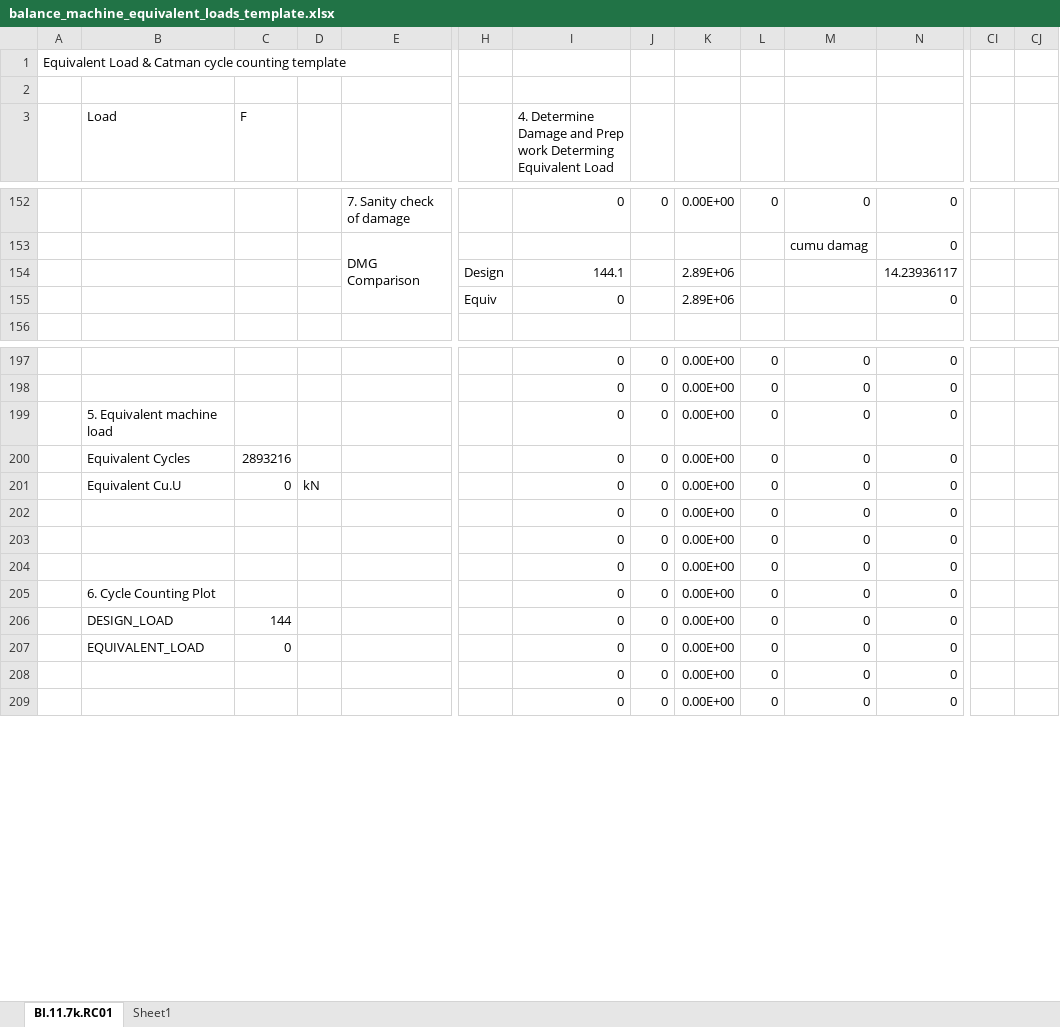
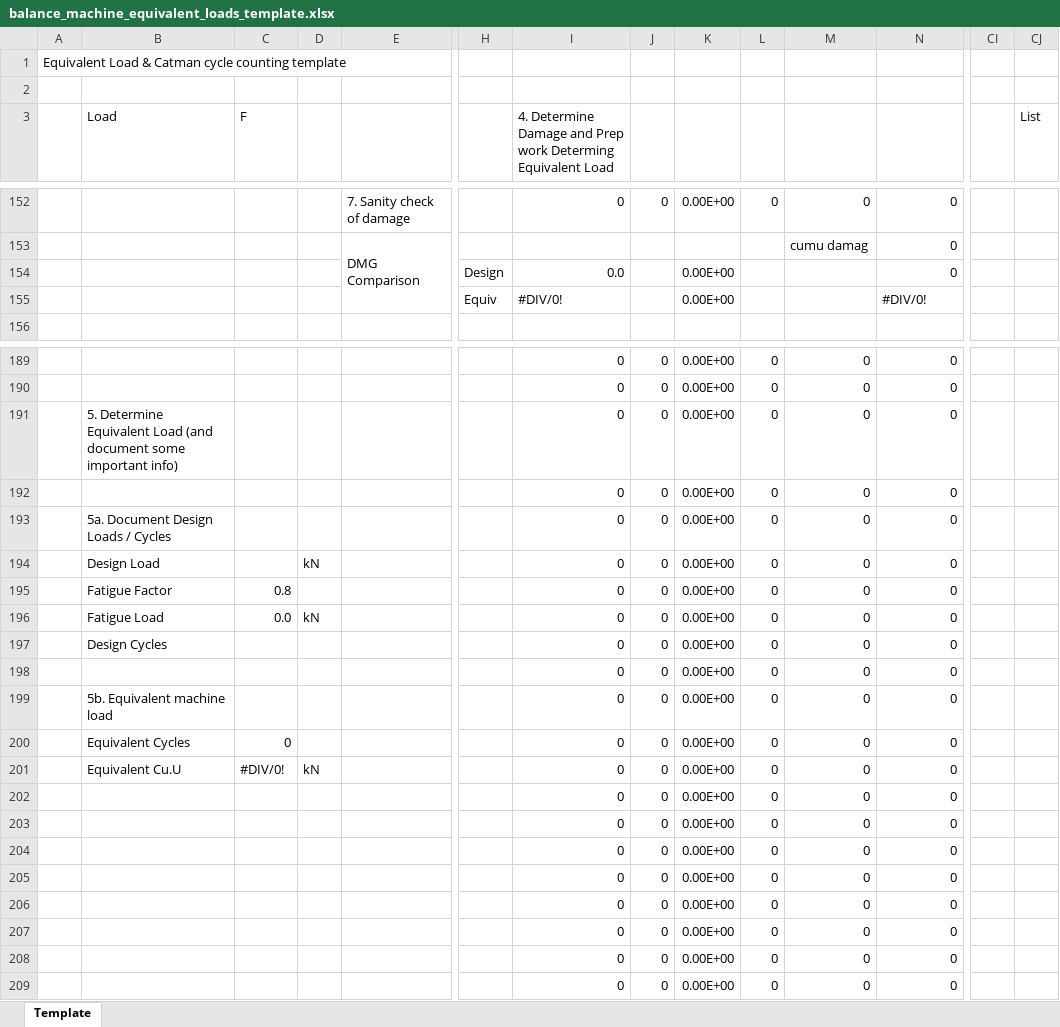
Before and after one commit to eng-dyn/Machine-Analysis, an Excel workbook: balance_machine_equivalent_loads_template.xlsx, sheet Template, drawn as a sheet; only a part is shown, gaps mark what is left out; values as stored, in another font and other column widths than the file's, no cell formats; charts and pictures not drawn; removed rows and columns are numbered as before the commit, all else as after; rows hold the shown columns only; the diff covers the shown part only; the diff names each change by its address in the sheet, - before the commit and + after, or states it on an @@ line.

Commit message:
Update balance_machine_equivalent_loads_template.xlsx
Minor mods to hopefully make usage clearer

```diff
--- a/balance_machine_equivalent_loads_template.xlsx (sheet Template)
+++ b/balance_machine_equivalent_loads_template.xlsx (sheet Template)
-sheet tab: BI.11.7k.RC01
+sheet tab: Template
-sheet tab: Sheet1
-CJ3: (empty)
+CJ3: List
-row 154:  |  |  |  |  | Design | 144.1 |  | 2.89E+06 |  |  | 14.23936117
-row 155:  |  |  |  |  | Equiv | 0 |  | 2.89E+06 |  |  | 0
+row 154:  |  |  |  |  | Design | 0.0 |  | 0.00E+00 |  |  | 0
+row 155:  |  |  |  |  | Equiv | #DIV/0! |  | 0.00E+00 |  |  | #DIV/0!
+row 191:  | 5. Determine Equivalent Load (and document some important info) |  |  |  |  | 0 | 0 | 0.00E+00 | 0 | 0 | 0
+row 192:  |  |  |  |  |  | 0 | 0 | 0.00E+00 | 0 | 0 | 0
+row 193:  | 5a. Document Design Loads / Cycles |  |  |  |  | 0 | 0 | 0.00E+00 | 0 | 0 | 0
+row 194:  | Design Load |  | kN |  |  | 0 | 0 | 0.00E+00 | 0 | 0 | 0
+row 195:  | Fatigue Factor | 0.8 |  |  |  | 0 | 0 | 0.00E+00 | 0 | 0 | 0
+row 196:  | Fatigue Load | 0.0 | kN |  |  | 0 | 0 | 0.00E+00 | 0 | 0 | 0
+row 197:  | Design Cycles |  |  |  |  | 0 | 0 | 0.00E+00 | 0 | 0 | 0
+row 198:  |  |  |  |  |  | 0 | 0 | 0.00E+00 | 0 | 0 | 0
-B199 (Load): 5. Equivalent machine load
+B199 (Load): 5b. Equivalent machine load
-C200 (F): 2893216
+C200 (F): 0
-C201 (F): 0
+C201 (F): #DIV/0!
-B205 (Load): 6. Cycle Counting Plot
+B205 (Load): (empty)
-B206 (Load): DESIGN_LOAD
+B206 (Load): (empty)
-C206 (F): 144
+C206 (F): (empty)
-B207 (Load): EQUIVALENT_LOAD
+B207 (Load): (empty)
-C207 (F): 0
+C207 (F): (empty)
```
Also changed, not shown: 11 added rows, 19 removed rows, 10 moved rows and 46 edited cells elsewhere in this sheet, cell formats, formulas that keep their value.
